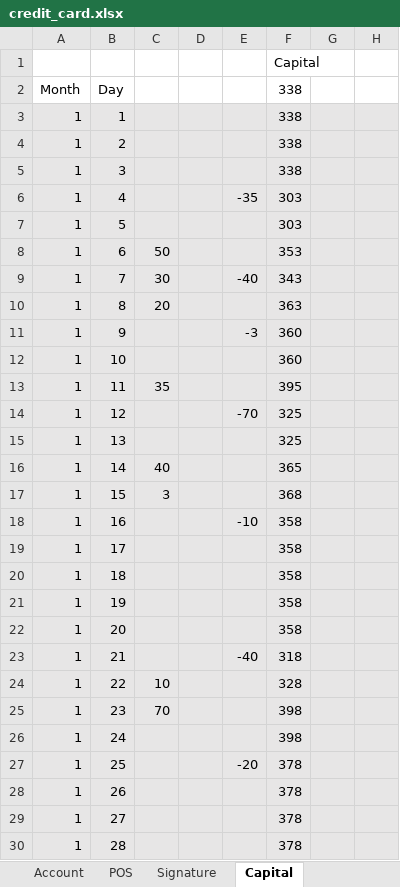
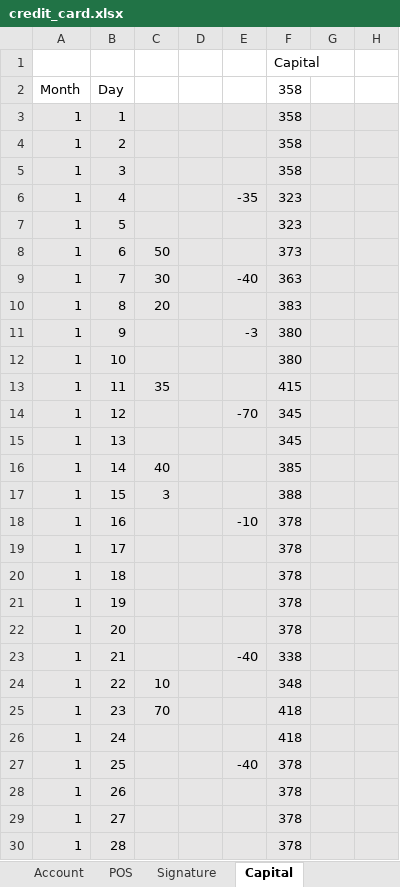
Before and after one commit to dreamingodd/useful_txt, an Excel workbook: credit_card.xlsx, sheet Capital, drawn as a sheet; only a part is shown; values as stored, in another font and other column widths than the file's, no borders; the diff covers the shown part only; the diff names each change by its address in the sheet, - before the commit and + after, or states it on an @@ line.

```diff
--- a/credit_card.xlsx (sheet Capital)
+++ b/credit_card.xlsx (sheet Capital)
-F2:F5: 338
+F2:F5: 358
-F6:F7: 303
+F6:F7: 323
-F8: 353
+F8: 373
-F9: 343
+F9: 363
-F10: 363
+F10: 383
-F11:F12: 360
+F11:F12: 380
-F13: 395
+F13: 415
-F14:F15: 325
+F14:F15: 345
-F16: 365
+F16: 385
-F17: 368
+F17: 388
-F18:F22: 358
+F18:F22: 378
-F23: 318
+F23: 338
-F24: 328
+F24: 348
-F25:F26: 398
+F25:F26: 418
-E27: -20
+E27: -40
```
Also changed, not shown: 25 edited cells elsewhere in this sheet, sheet Signature, sheet Date, sheet Account, sheet Data, sheet Increase, formulas that keep their value.
